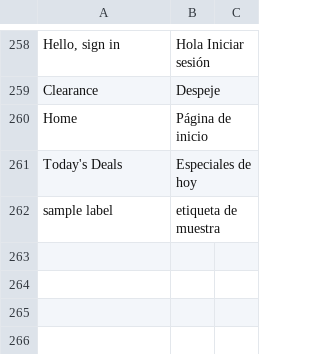
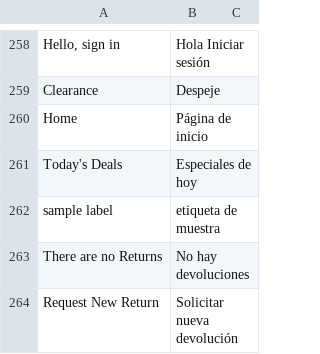
Before and after one commit to hanghua2017/icuracao-dev, a CSV file: app/design/frontend/Dyode/curacao/i18n/es_ES.csv, drawn as a sheet; only a part is shown, gaps mark what is left out; the diff names each change by its address in the sheet, - before the commit and + after, or states it on an @@ line.

Commit message:
changes

```diff
--- a/app/design/frontend/Dyode/curacao/i18n/es_ES.csv
+++ b/app/design/frontend/Dyode/curacao/i18n/es_ES.csv
+row 263: There are no Returns | No hay devoluciones
+row 264: Request New Return | Solicitar nueva devolución
```
